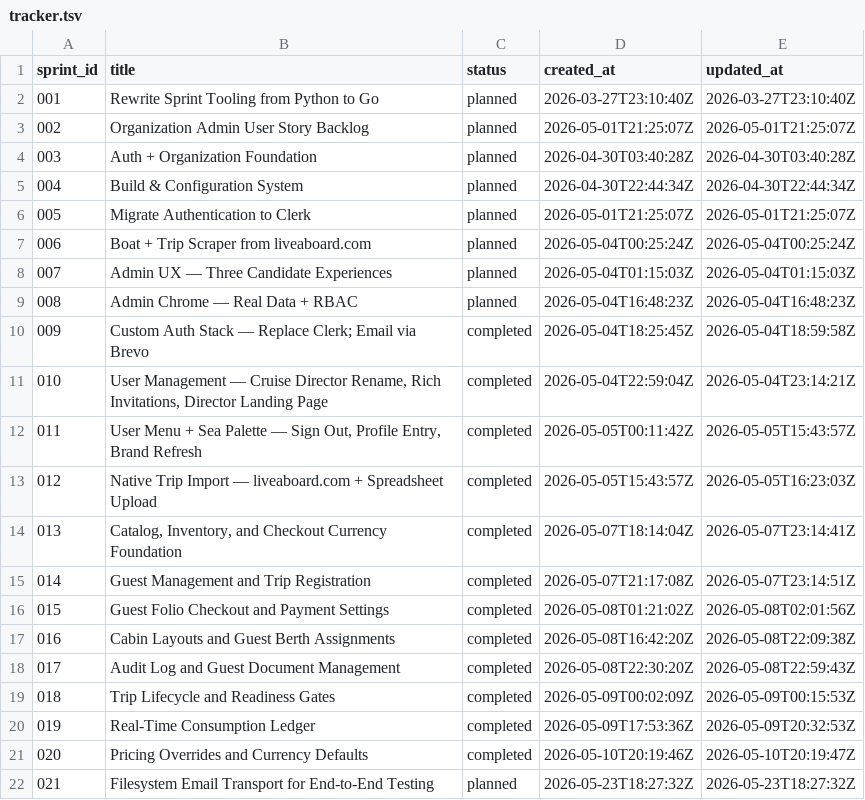
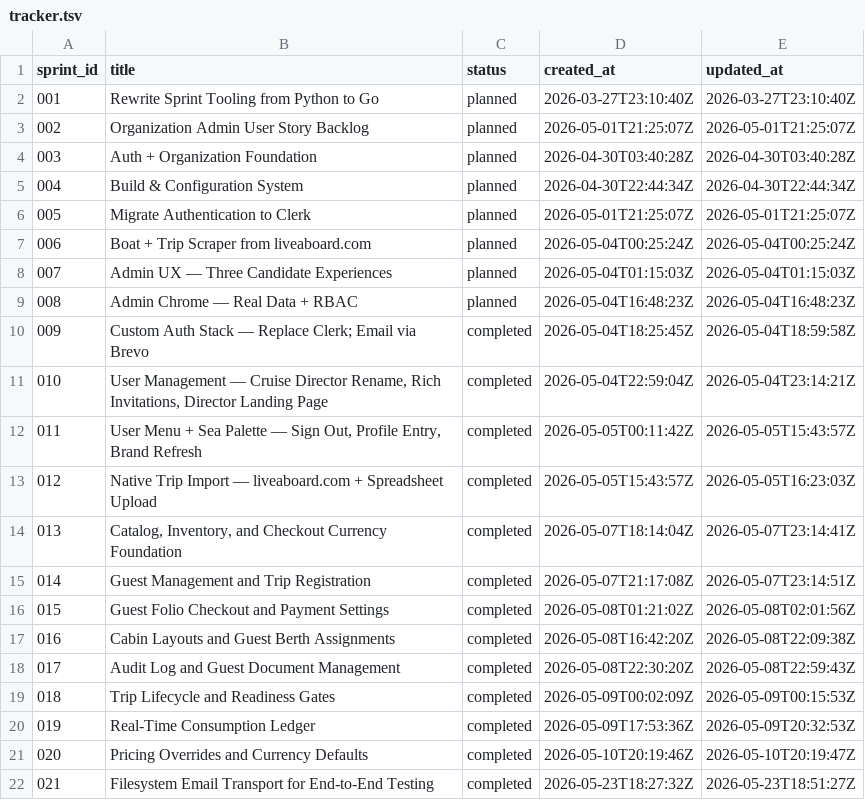
Before and after one commit to karimfan/liveaboard, a TSV file: docs/sprints/tracker.tsv, drawn as a sheet.

```diff
--- a/docs/sprints/tracker.tsv
+++ b/docs/sprints/tracker.tsv
@@ -21,2 +21,2 @@ sprint_id	title	status	created_at	updated_at
 020	Pricing Overrides and Currency Defaults	completed	2026-05-10T20:19:46Z	2026-05-10T20:19:47Z
-021	Filesystem Email Transport for End-to-End Testing	planned	2026-05-23T18:27:32Z	2026-05-23T18:27:32Z
+021	Filesystem Email Transport for End-to-End Testing	completed	2026-05-23T18:27:32Z	2026-05-23T18:51:27Z
```
Also changed, not shown: 3 other files.
